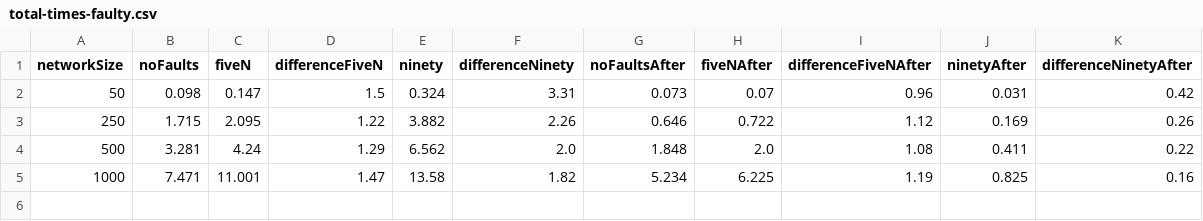
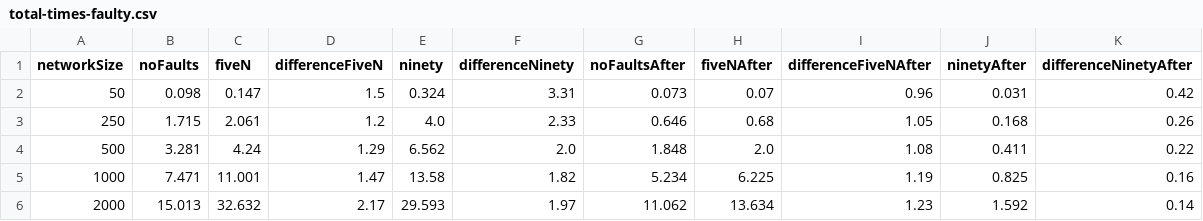
Before and after one commit to PerFuchs/safra-termination-detection-fault-tolerant, a CSV file: report/figures/total-times-faulty.csv, drawn as a sheet.

```diff
--- a/report/figures/total-times-faulty.csv
+++ b/report/figures/total-times-faulty.csv
@@ -2,4 +2,5 @@ networkSize,noFaults,fiveN,differenceFiveN,ninety,differenceNinety,noFaultsAfter
 50,0.098,0.147,1.5,0.324,3.31,0.073,0.07,0.96,0.031,0.42
-250,1.715,2.095,1.22,3.882,2.26,0.646,0.722,1.12,0.169,0.26
+250,1.715,2.061,1.2,4.0,2.33,0.646,0.68,1.05,0.168,0.26
 500,3.281,4.24,1.29,6.562,2.0,1.848,2.0,1.08,0.411,0.22
 1000,7.471,11.001,1.47,13.58,1.82,5.234,6.225,1.19,0.825,0.16
+2000,15.013,32.632,2.17,29.593,1.97,11.062,13.634,1.23,1.592,0.14
```
Also changed, not shown: report/figures/processing-times-faulty.csv, report/figures/processing-times.csv, 9 other files.
